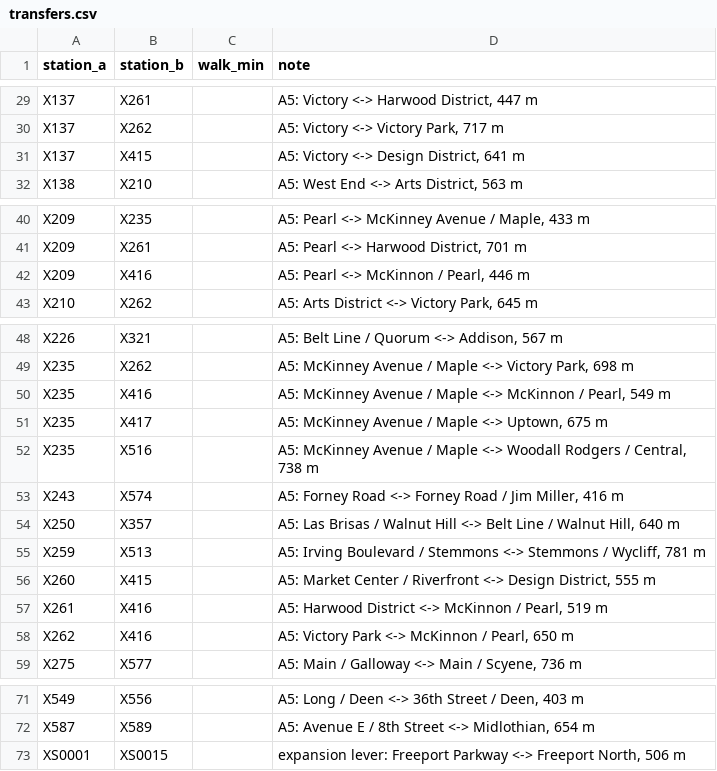
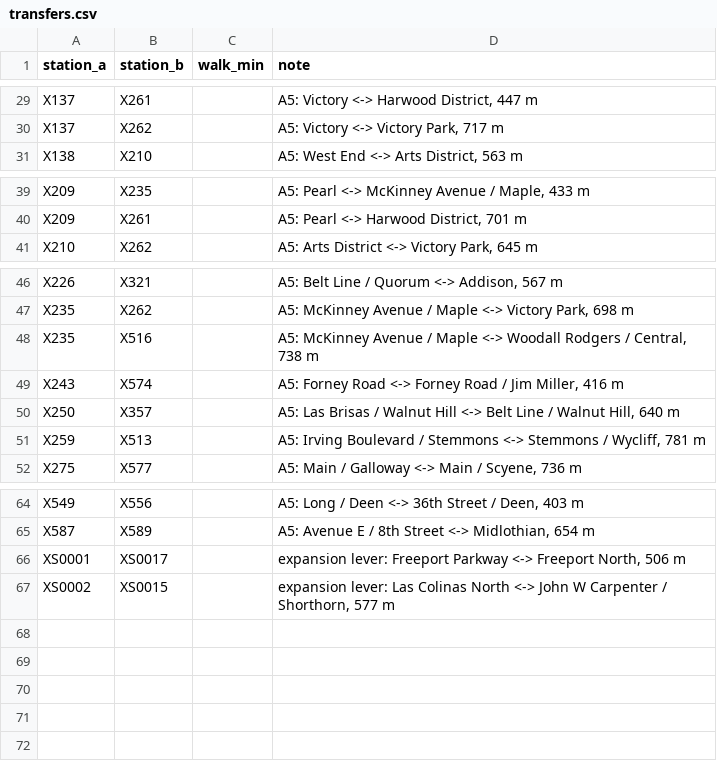
Before and after one commit to dgoodenough/dfw-transit, a CSV file: scenarios/lever_expand_jobs/transfers.csv, drawn as a sheet; only a part is shown, gaps mark what is left out.

```diff
--- a/scenarios/lever_expand_jobs/transfers.csv
+++ b/scenarios/lever_expand_jobs/transfers.csv
@@ -30,3 +30,2 @@ X137,X261,,"A5: Victory <-> Harwood District, 447 m"
 X137,X262,,"A5: Victory <-> Victory Park, 717 m"
-X137,X415,,"A5: Victory <-> Design District, 641 m"
 X138,X210,,"A5: West End <-> Arts District, 563 m"
@@ -41,3 +40,2 @@ X209,X235,,"A5: Pearl <-> McKinney Avenue / Maple, 433 m"
 X209,X261,,"A5: Pearl <-> Harwood District, 701 m"
-X209,X416,,"A5: Pearl <-> McKinnon / Pearl, 446 m"
 X210,X262,,"A5: Arts District <-> Victory Park, 645 m"
@@ -49,4 +47,2 @@ X226,X321,,"A5: Belt Line / Quorum <-> Addison, 567 m"
 X235,X262,,"A5: McKinney Avenue / Maple <-> Victory Park, 698 m"
-X235,X416,,"A5: McKinney Avenue / Maple <-> McKinnon / Pearl, 549 m"
-X235,X417,,"A5: McKinney Avenue / Maple <-> Uptown, 675 m"
 X235,X516,,"A5: McKinney Avenue / Maple <-> Woodall Rodgers / Central, 738 m"
@@ -55,5 +51,2 @@ X250,X357,,"A5: Las Brisas / Walnut Hill <-> Belt Line / Walnut Hill, 640 m"
 X259,X513,,"A5: Irving Boulevard / Stemmons <-> Stemmons / Wycliff, 781 m"
-X260,X415,,"A5: Market Center / Riverfront <-> Design District, 555 m"
-X261,X416,,"A5: Harwood District <-> McKinnon / Pearl, 519 m"
-X262,X416,,"A5: Victory Park <-> McKinnon / Pearl, 650 m"
 X275,X577,,"A5: Main / Galloway <-> Main / Scyene, 736 m"
@@ -72,2 +65,3 @@ X549,X556,,"A5: Long / Deen <-> 36th Street / Deen, 403 m"
 X587,X589,,"A5: Avenue E / 8th Street <-> Midlothian, 654 m"
-XS0001,XS0015,,"expansion lever: Freeport Parkway <-> Freeport North, 506 m"
+XS0001,XS0017,,"expansion lever: Freeport Parkway <-> Freeport North, 506 m"
+XS0002,XS0015,,"expansion lever: Las Colinas North <-> John W Carpenter / Shorthorn, 577 m"
```
Also changed, not shown: scenarios/lever_expand_brtgrid/transfers.csv, scenarios/lever_expand_core/transfers.csv, 36 other files.
